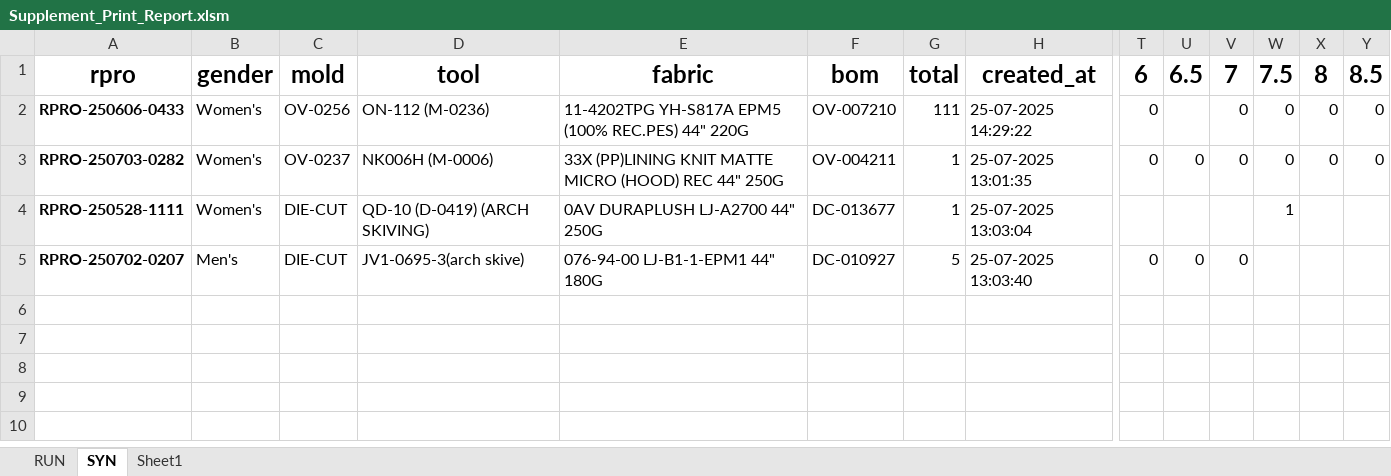
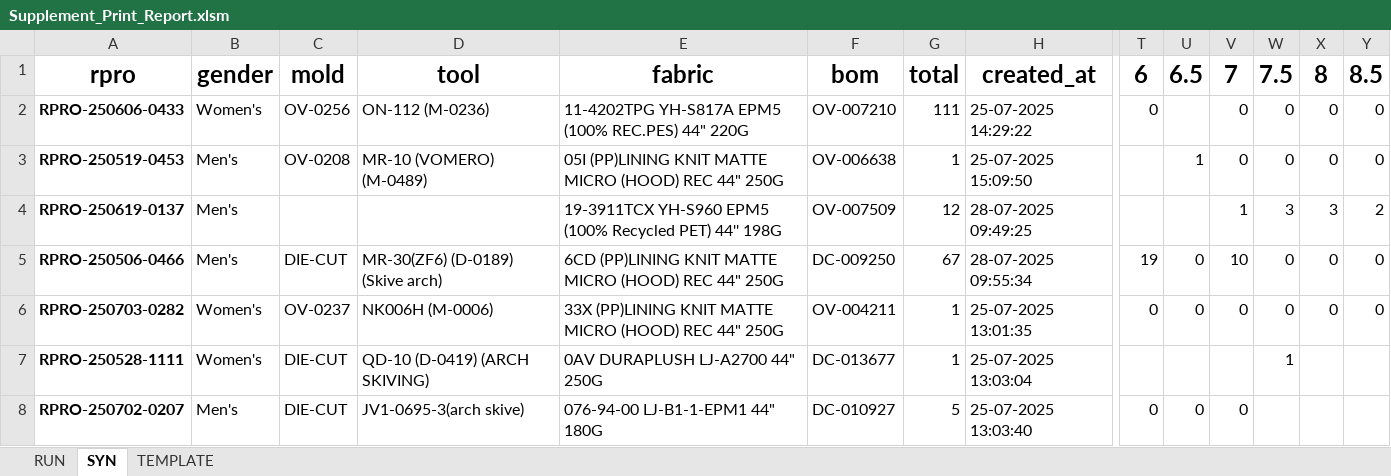
Before and after one commit to Truongchankhong2/vercel-dashboard, an Excel workbook: data/Supplement_Print_Report.xlsm, sheet SYN, drawn as a sheet; only a part is shown, gaps mark what is left out; values as stored, in another font and other column widths than the file's, no borders; rows hold the shown columns only; the diff names each change by its address in the sheet, - before the commit and + after, or states it on an @@ line.

```diff
--- a/data/Supplement_Print_Report.xlsm (sheet SYN)
+++ b/data/Supplement_Print_Report.xlsm (sheet SYN)
-sheet tab: Sheet1
+sheet tab: TEMPLATE
+row 3: RPRO-250519-0453 | Men's | OV-0208 | MR-10 (VOMERO) (M-0489) | 05I (PP)LINING KNIT MATTE MICRO (HOOD) REC 44" 250G | OV-006638 | 1 | 25-07-2025 15:09:50 |  | 1 | 0 | 0 | 0 | 0
+row 4: RPRO-250619-0137 | Men's |  |  | 19-3911TCX YH-S960 EPM5 (100% Recycled PET) 44'' 198G | OV-007509 | 12 | 28-07-2025 09:49:25 |  |  | 1 | 3 | 3 | 2
+row 5: RPRO-250506-0466 | Men's | DIE-CUT | MR-30(ZF6) (D-0189) (Skive arch) | 6CD (PP)LINING KNIT MATTE MICRO (HOOD) REC 44" 250G | DC-009250 | 67 | 28-07-2025 09:55:34 | 19 | 0 | 10 | 0 | 0 | 0
```
Also changed, not shown: sheet TEMPLATE, charts or pictures, 3 other files.
